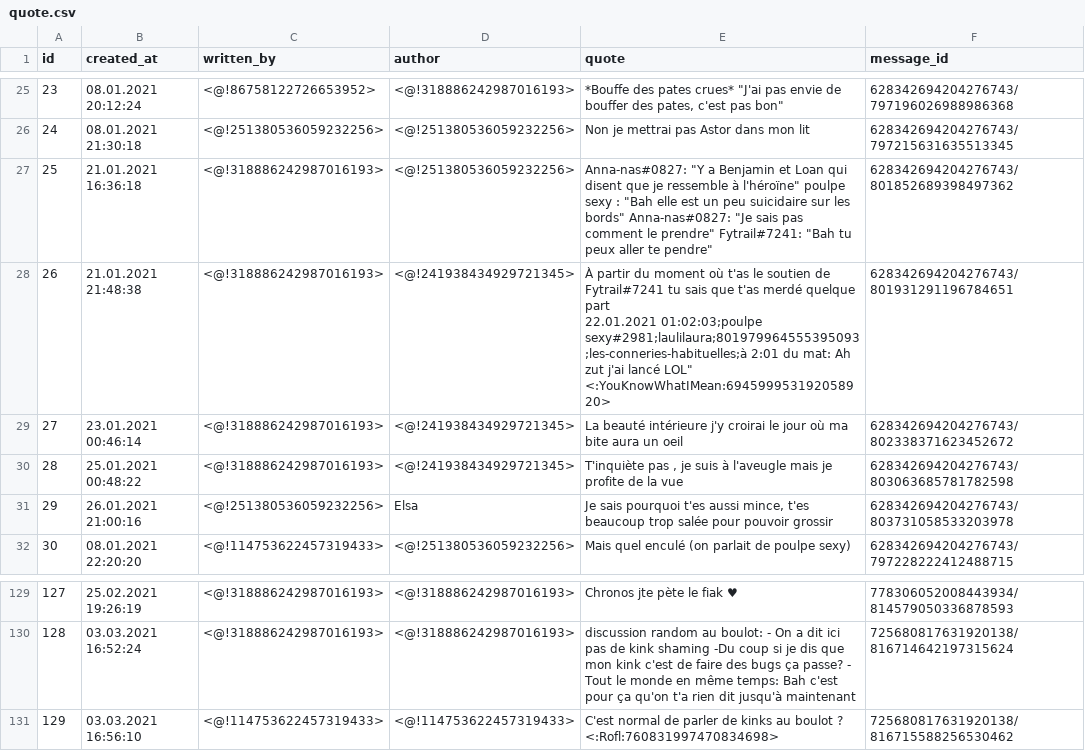
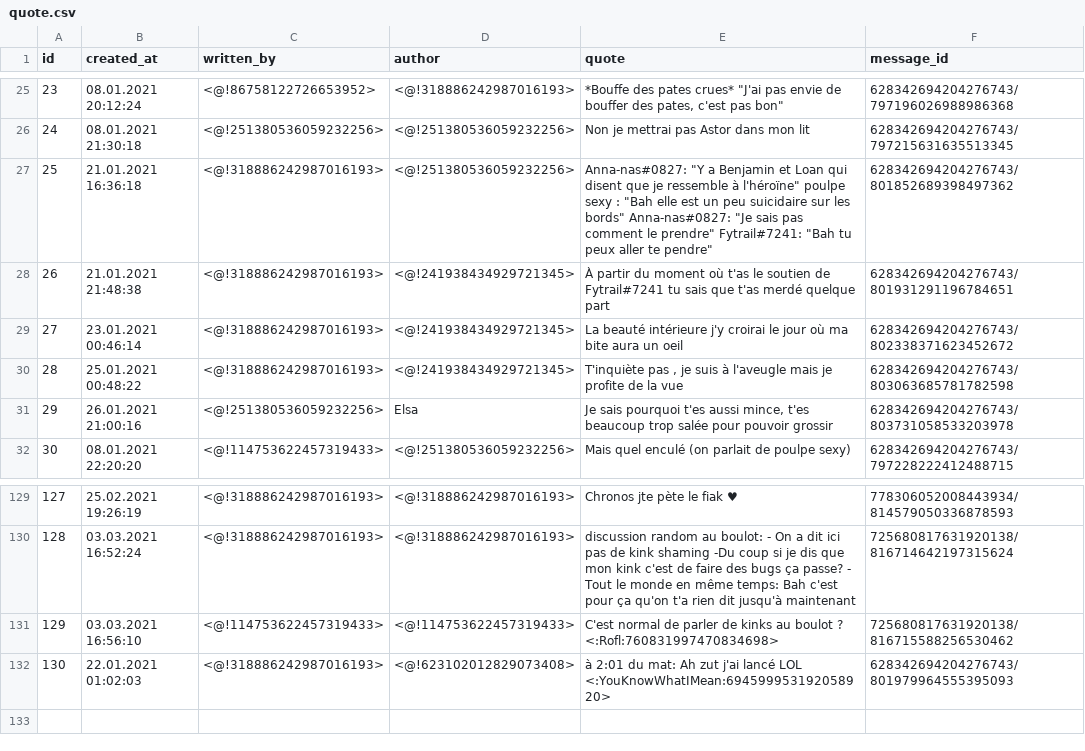
Before and after one commit to khennicb/stats_scord, a CSV file: data/quote/quote.csv, drawn as a sheet; only a part is shown, gaps mark what is left out.

Commit message:
fix minor errors in the csv file

```diff
--- a/data/quote/quote.csv
+++ b/data/quote/quote.csv
@@ -27,4 +27,3 @@ id;created_at;written_by;author;quote;message_id
 25;21.01.2021 16:36:18;<@!318886242987016193>;<@!251380536059232256>;"Anna-nas#0827: ""Y a Benjamin et Loan qui disent que je ressemble à l'héroïne"" poulpe sexy : ""Bah elle est un peu suicidaire sur les bords"" Anna-nas#0827: ""Je sais pas comment le prendre"" Fytrail#7241: ""Bah tu peux aller te pendre""";628342694204276743/801852689398497362
-26;21.01.2021 21:48:38;<@!318886242987016193>;<@!241938434929721345>;"À partir du moment où t'as le soutien de Fytrail#7241 tu sais que t'as merdé quelque part
-22.01.2021 01:02:03;poulpe sexy#2981;laulilaura;801979964555395093;les-conneries-habituelles;à 2:01 du mat: Ah zut j'ai lancé LOL"" <:YouKnowWhatIMean:694599953192058920>";628342694204276743/801931291196784651
+26;21.01.2021 21:48:38;<@!318886242987016193>;<@!241938434929721345>;À partir du moment où t'as le soutien de Fytrail#7241 tu sais que t'as merdé quelque part;628342694204276743/801931291196784651
 27;23.01.2021 00:46:14;<@!318886242987016193>;<@!241938434929721345>;La beauté intérieure j'y croirai le jour où ma bite aura un oeil;628342694204276743/802338371623452672
@@ -132 +131,2 @@ id;created_at;written_by;author;quote;message_id
 129;03.03.2021 16:56:10;<@!114753622457319433>;<@!114753622457319433>;C'est normal de parler de kinks au boulot ? <:Rofl:760831997470834698>;725680817631920138/816715588256530462
+130;22.01.2021 01:02:03;<@!318886242987016193>;<@!623102012829073408>;à 2:01 du mat: Ah zut j'ai lancé LOL <:YouKnowWhatIMean:694599953192058920>;628342694204276743/801979964555395093
```
